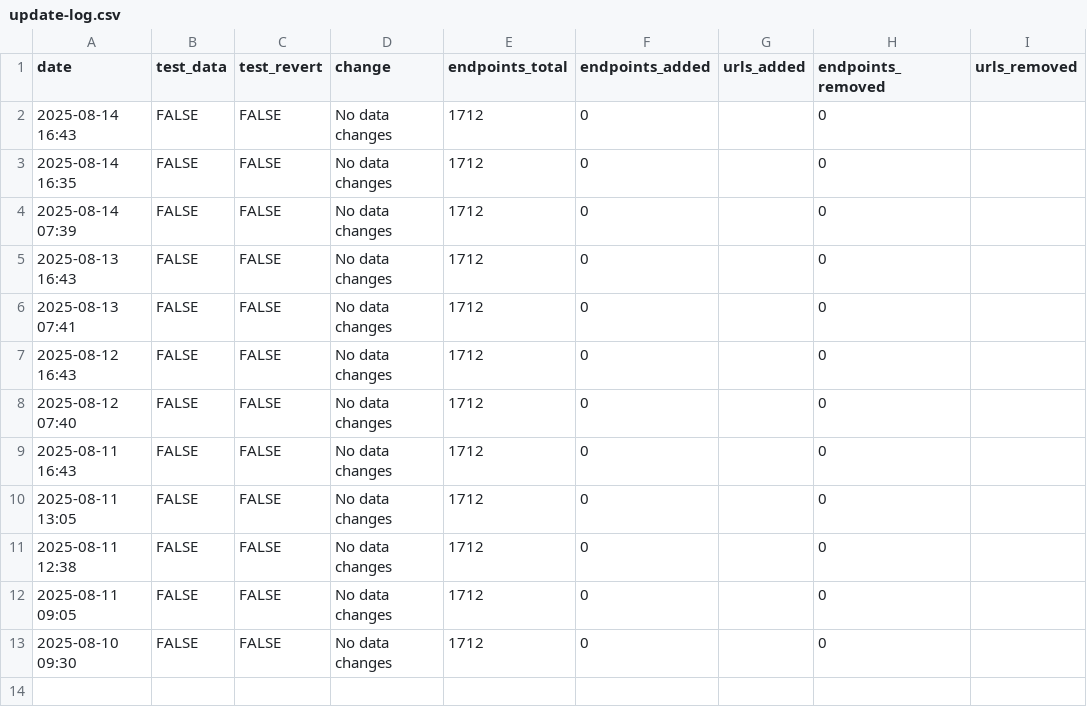
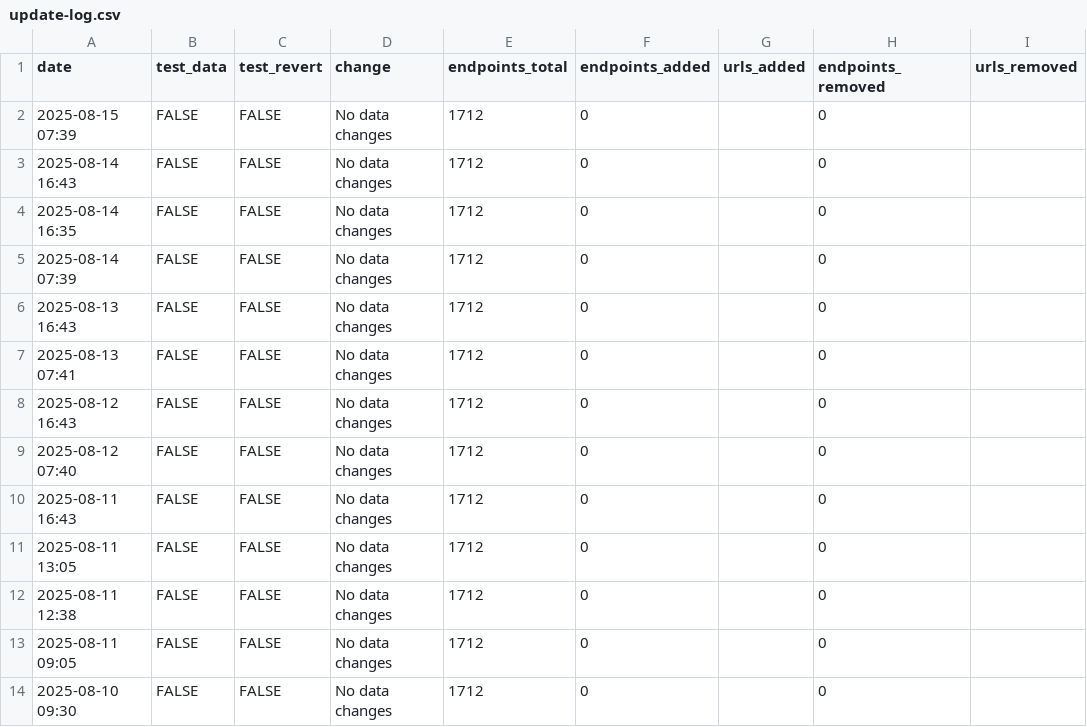
Before and after one commit to andrewallenbruce/census-api-datasets, a CSV file: data/update-log.csv, drawn as a sheet; the diff names each change by its address in the sheet, - before the commit and + after, or states it on an @@ line.

```diff
--- a/data/update-log.csv
+++ b/data/update-log.csv
+row 2: 2025-08-15 07:39 | FALSE | FALSE | No data changes | 1712 | 0 |  | 0
```
Also changed, not shown: 1 other file.
